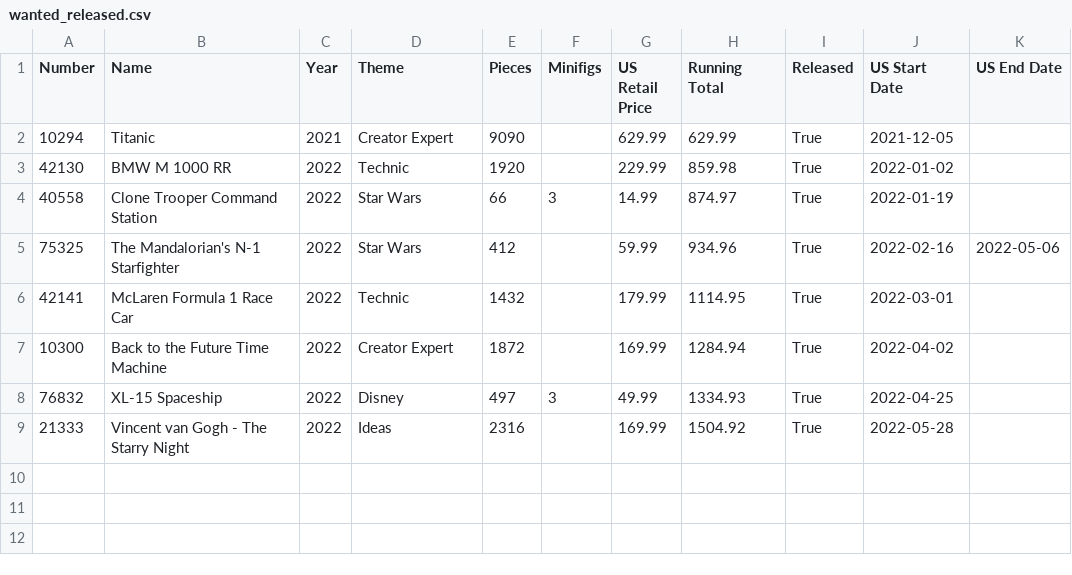
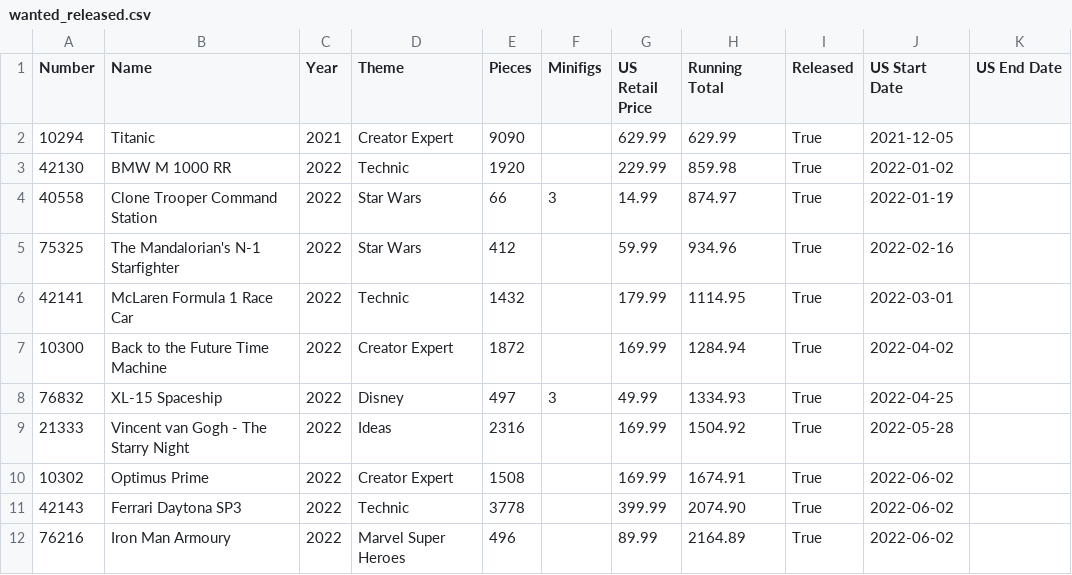
Before and after one commit to schultzy51/brickset, a CSV file: lists/wanted_released.csv, drawn as a sheet.

```diff
--- a/lists/wanted_released.csv
+++ b/lists/wanted_released.csv
@@ -4,3 +4,3 @@ Number,Name,Year,Theme,Pieces,Minifigs,US Retail Price,Running Total,Released,US
 40558,Clone Trooper Command Station,2022,Star Wars,66,3,14.99,874.97,True,2022-01-19,
-75325,The Mandalorian's N-1 Starfighter,2022,Star Wars,412,,59.99,934.96,True,2022-02-16,2022-05-06
+75325,The Mandalorian's N-1 Starfighter,2022,Star Wars,412,,59.99,934.96,True,2022-02-16,
 42141,McLaren Formula 1 Race Car,2022,Technic,1432,,179.99,1114.95,True,2022-03-01,
@@ -9 +9,4 @@ Number,Name,Year,Theme,Pieces,Minifigs,US Retail Price,Running Total,Released,US
 21333,Vincent van Gogh - The Starry Night,2022,Ideas,2316,,169.99,1504.92,True,2022-05-28,
+10302,Optimus Prime,2022,Creator Expert,1508,,169.99,1674.91,True,2022-06-02,
+42143,Ferrari Daytona SP3,2022,Technic,3778,,399.99,2074.90,True,2022-06-02,
+76216,Iron Man Armoury,2022,Marvel Super Heroes,496,,89.99,2164.89,True,2022-06-02,
```
Also changed, not shown: lists/owned.csv, lists/wanted.csv, 3 other files.
